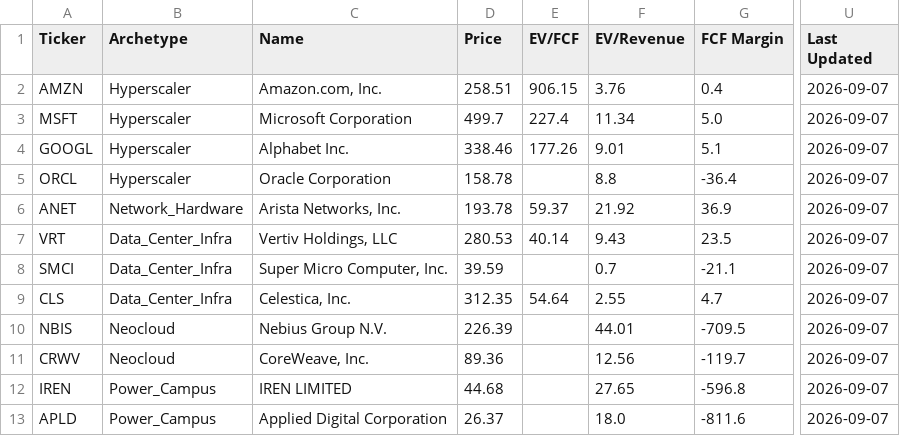
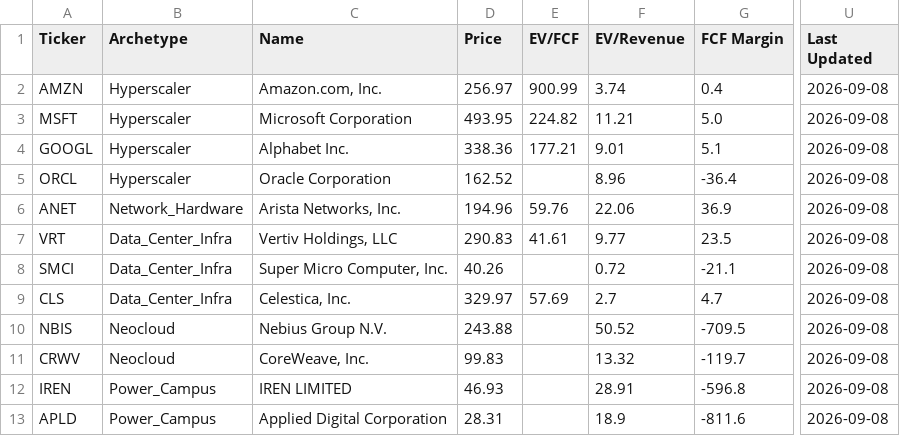
Before and after one commit to NersesArslan/Stockify, a CSV file: data/cloud_scored.csv, drawn as a sheet; only a part is shown, gaps mark what is left out; the diff names each change by its address in the sheet, - before the commit and + after, or states it on an @@ line.

```diff
--- a/data/cloud_scored.csv
+++ b/data/cloud_scored.csv
-D2 (Price): 258.51
+D2 (Price): 256.97
-E2 (EV/FCF): 906.15
+E2 (EV/FCF): 900.99
-F2 (EV/Revenue): 3.76
+F2 (EV/Revenue): 3.74
-U2:U13 (Last Updated): 2026-09-07
+U2:U13 (Last Updated): 2026-09-08
-D3 (Price): 499.7
+D3 (Price): 493.95
-E3 (EV/FCF): 227.4
+E3 (EV/FCF): 224.82
-F3 (EV/Revenue): 11.34
+F3 (EV/Revenue): 11.21
-D4 (Price): 338.46
+D4 (Price): 338.36
-E4 (EV/FCF): 177.26
+E4 (EV/FCF): 177.21
-D5 (Price): 158.78
+D5 (Price): 162.52
-F5 (EV/Revenue): 8.8
+F5 (EV/Revenue): 8.96
-D6 (Price): 193.78
+D6 (Price): 194.96
-E6 (EV/FCF): 59.37
+E6 (EV/FCF): 59.76
-F6 (EV/Revenue): 21.92
+F6 (EV/Revenue): 22.06
-D7 (Price): 280.53
+D7 (Price): 290.83
-E7 (EV/FCF): 40.14
+E7 (EV/FCF): 41.61
-F7 (EV/Revenue): 9.43
+F7 (EV/Revenue): 9.77
-D8 (Price): 39.59
+D8 (Price): 40.26
-F8 (EV/Revenue): 0.7
+F8 (EV/Revenue): 0.72
-D9 (Price): 312.35
+D9 (Price): 329.97
-E9 (EV/FCF): 54.64
+E9 (EV/FCF): 57.69
-F9 (EV/Revenue): 2.55
+F9 (EV/Revenue): 2.7
-D10 (Price): 226.39
+D10 (Price): 243.88
-F10 (EV/Revenue): 44.01
+F10 (EV/Revenue): 50.52
-D11 (Price): 89.36
+D11 (Price): 99.83
-F11 (EV/Revenue): 12.56
+F11 (EV/Revenue): 13.32
-D12 (Price): 44.68
+D12 (Price): 46.93
-F12 (EV/Revenue): 27.65
+F12 (EV/Revenue): 28.91
-D13 (Price): 26.37
+D13 (Price): 28.31
-F13 (EV/Revenue): 18.0
+F13 (EV/Revenue): 18.9
```
Also changed, not shown: data/cloud.csv, data/cyber.csv, 6 other files.
